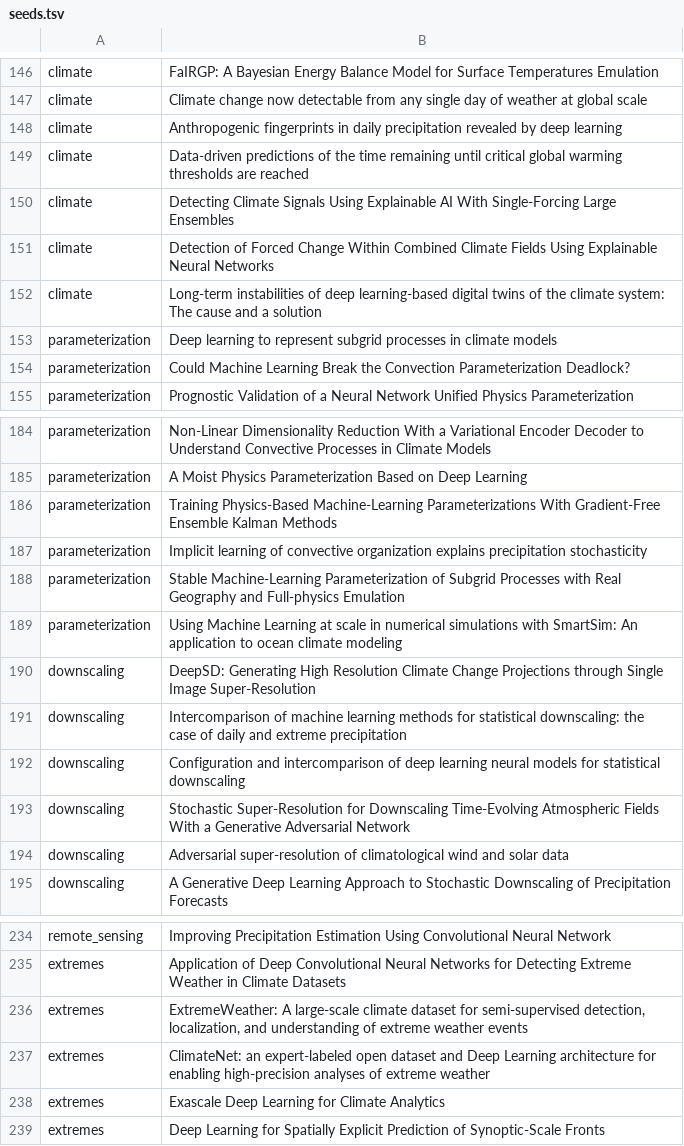
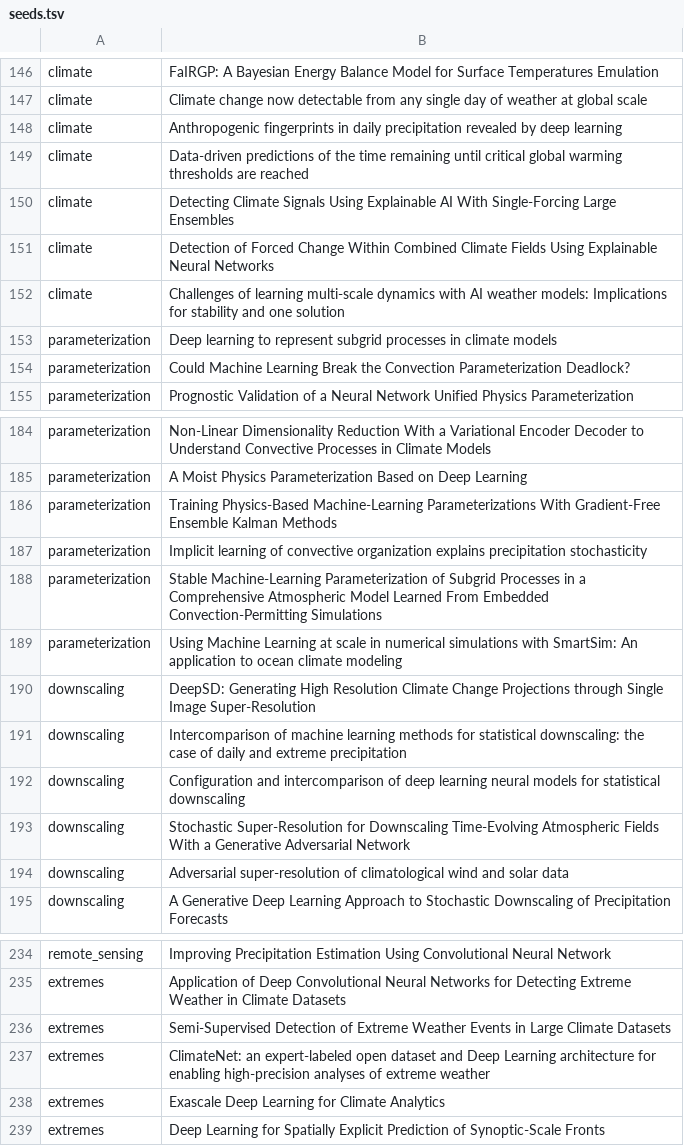
Before and after one commit to carlosdhoyos/ai-in-atmospheric-and-oceanic-sciences, a TSV file: data/seeds.tsv, drawn as a sheet; only a part is shown, gaps mark what is left out.

```diff
--- a/data/seeds.tsv
+++ b/data/seeds.tsv
@@ -151,3 +151,3 @@ climate	Detecting Climate Signals Using Explainable AI With Single-Forcing Large
 climate	Detection of Forced Change Within Combined Climate Fields Using Explainable Neural Networks
-climate	Long-term instabilities of deep learning-based digital twins of the climate system: The cause and a solution
+climate	Challenges of learning multi-scale dynamics with AI weather models: Implications for stability and one solution
 parameterization	Deep learning to represent subgrid processes in climate models
@@ -187,3 +187,3 @@ parameterization	Training Physics-Based Machine-Learning Parameterizations With
 parameterization	Implicit learning of convective organization explains precipitation stochasticity
-parameterization	Stable Machine-Learning Parameterization of Subgrid Processes with Real Geography and Full-physics Emulation
+parameterization	Stable Machine-Learning Parameterization of Subgrid Processes in a Comprehensive Atmospheric Model Learned From Embedded Convection-Permitting Simulations
 parameterization	Using Machine Learning at scale in numerical simulations with SmartSim: An application to ocean climate modeling
@@ -235,3 +235,3 @@ remote_sensing	Improving Precipitation Estimation Using Convolutional Neural Net
 extremes	Application of Deep Convolutional Neural Networks for Detecting Extreme Weather in Climate Datasets
-extremes	ExtremeWeather: A large-scale climate dataset for semi-supervised detection, localization, and understanding of extreme weather events
+extremes	Semi-Supervised Detection of Extreme Weather Events in Large Climate Datasets
 extremes	ClimateNet: an expert-labeled open dataset and Deep Learning architecture for enabling high-precision analyses of extreme weather
```
Also changed, not shown: data/additions.tsv, data/overrides.tsv, 2 other files.
